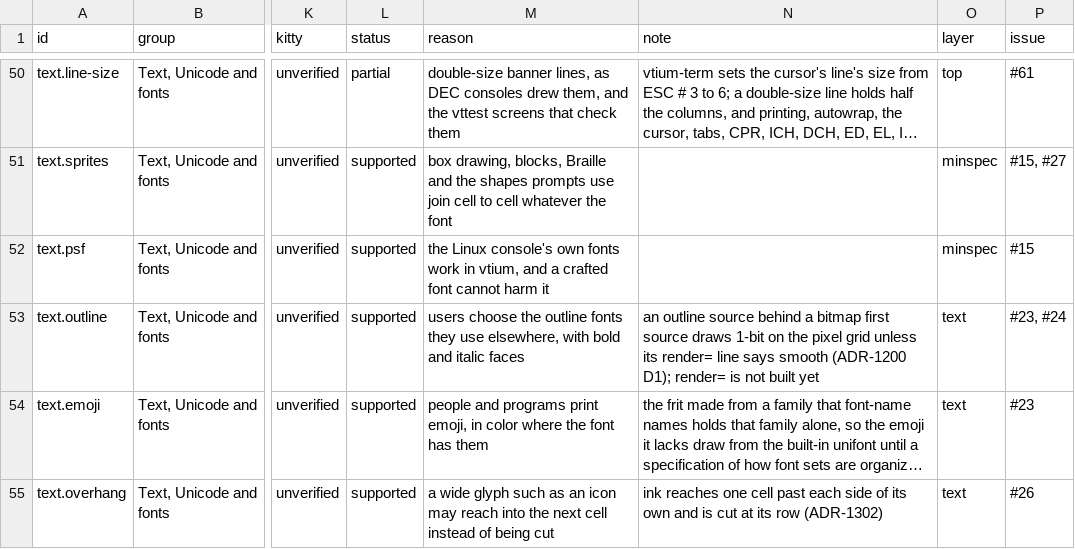
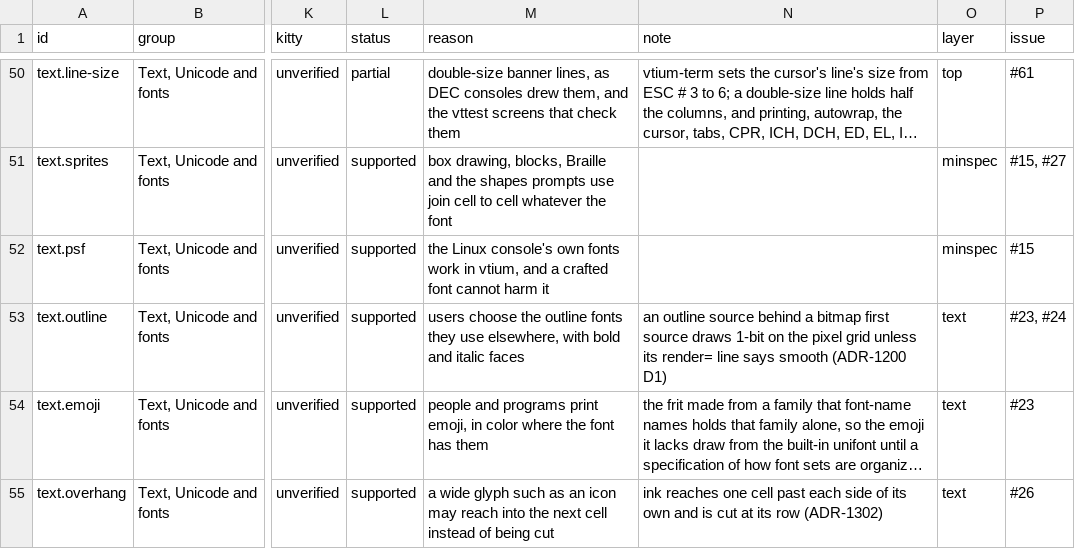
Before and after one commit to vtium/vtium, a TSV file: docs/architecture/term/ADR-1000-features.tsv, drawn as a sheet; only a part is shown, gaps mark what is left out; long unchanged cells end in …; the diff names each change by its address in the sheet, - before the commit and + after, or states it on an @@ line.

Commit message:
docs(adr): ADR-1000's text.outline note no longer says render= is not built
Review finding 4 of the bitmap-outline card.

```diff
--- a/docs/architecture/term/ADR-1000-features.tsv
+++ b/docs/architecture/term/ADR-1000-features.tsv
-N53 (note): …smooth (ADR-1200 D1); render= is not built yet
+N53 (note): …smooth (ADR-1200 D1)
```
